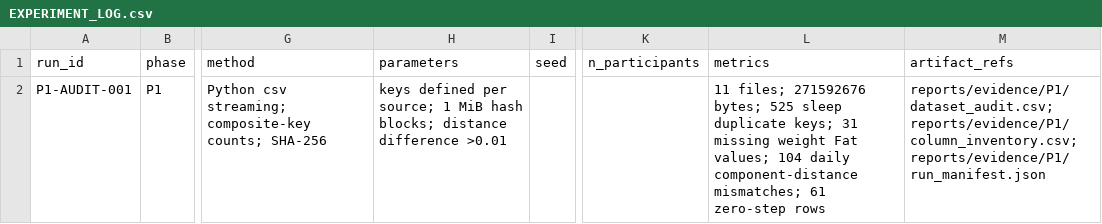
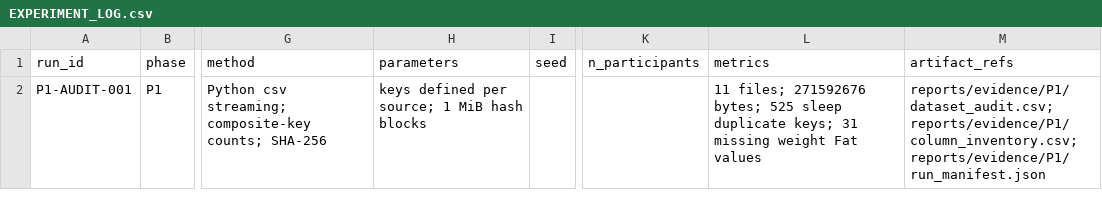
Before and after one commit to Manthan2106/Fitinsight, a CSV file: docs/EXPERIMENT_LOG.csv, drawn as a sheet; only a part is shown, gaps mark what is left out; the diff covers the shown part only; the diff names each change by its address in the sheet, - before the commit and + after, or states it on an @@ line.

```diff
--- a/docs/EXPERIMENT_LOG.csv
+++ b/docs/EXPERIMENT_LOG.csv
-H2 (parameters): …MiB hash blocks; distance difference >0.01
+H2 (parameters): …MiB hash blocks
-L2 (metrics): …weight Fat values; 104 daily component-distance mismatches; 61 zero-step rows
+L2 (metrics): …weight Fat values
```
Also changed, not shown: 1 added row elsewhere in this file, reports/evidence/P1/dataset_audit.csv, 2 other files.
